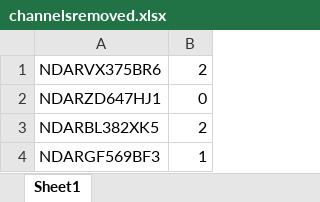
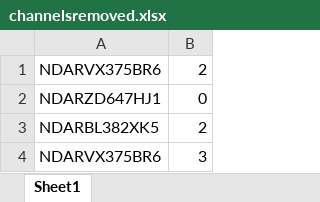
Before and after one commit to brichard28/Broadband-ILD-fNIRS, an Excel workbook: ANALYSIS SCRIPTS/channelsremoved.xlsx, sheet Sheet1, drawn as a sheet; values as stored, in another font and other column widths than the file's, no borders; removed rows and columns are numbered as before the commit, all else as after; the diff names each change by its address in the sheet, - before the commit and + after, or states it on an @@ line.

```diff
--- a/ANALYSIS SCRIPTS/channelsremoved.xlsx (sheet Sheet1)
+++ b/ANALYSIS SCRIPTS/channelsremoved.xlsx (sheet Sheet1)
-row 4: NDARGF569BF3 | 1
+row 4: NDARVX375BR6 | 3
```
Also changed, not shown: 9 other files.
